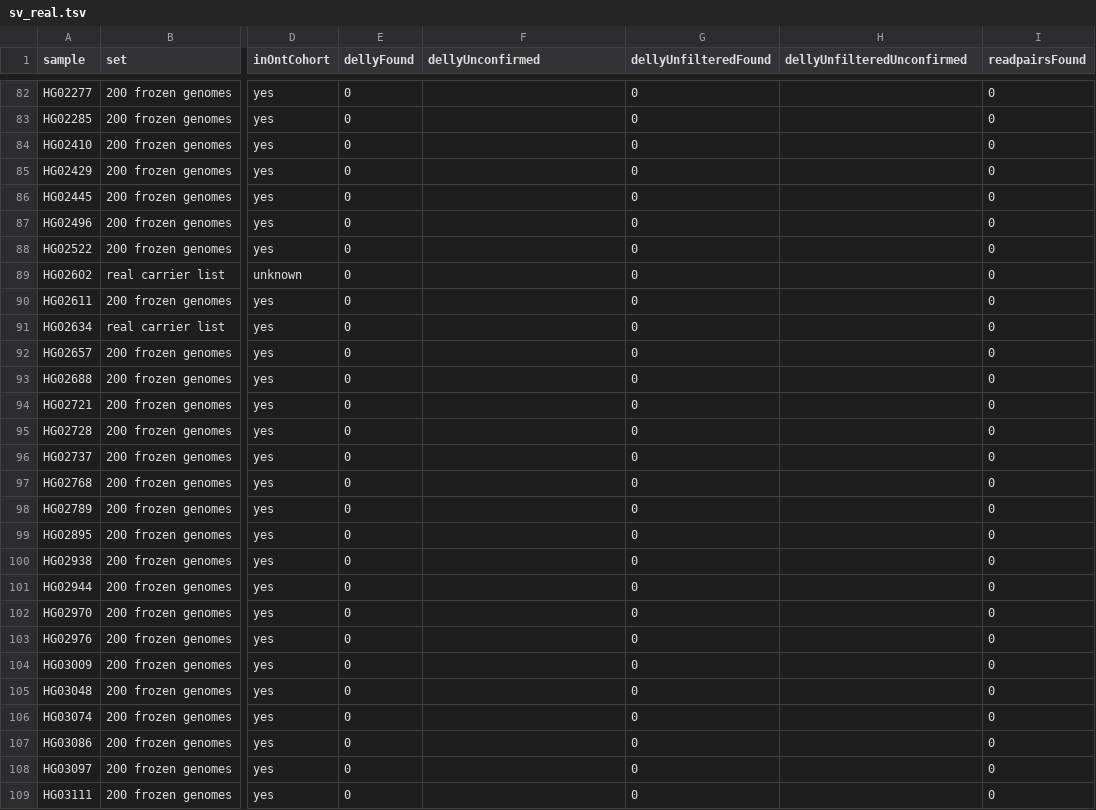
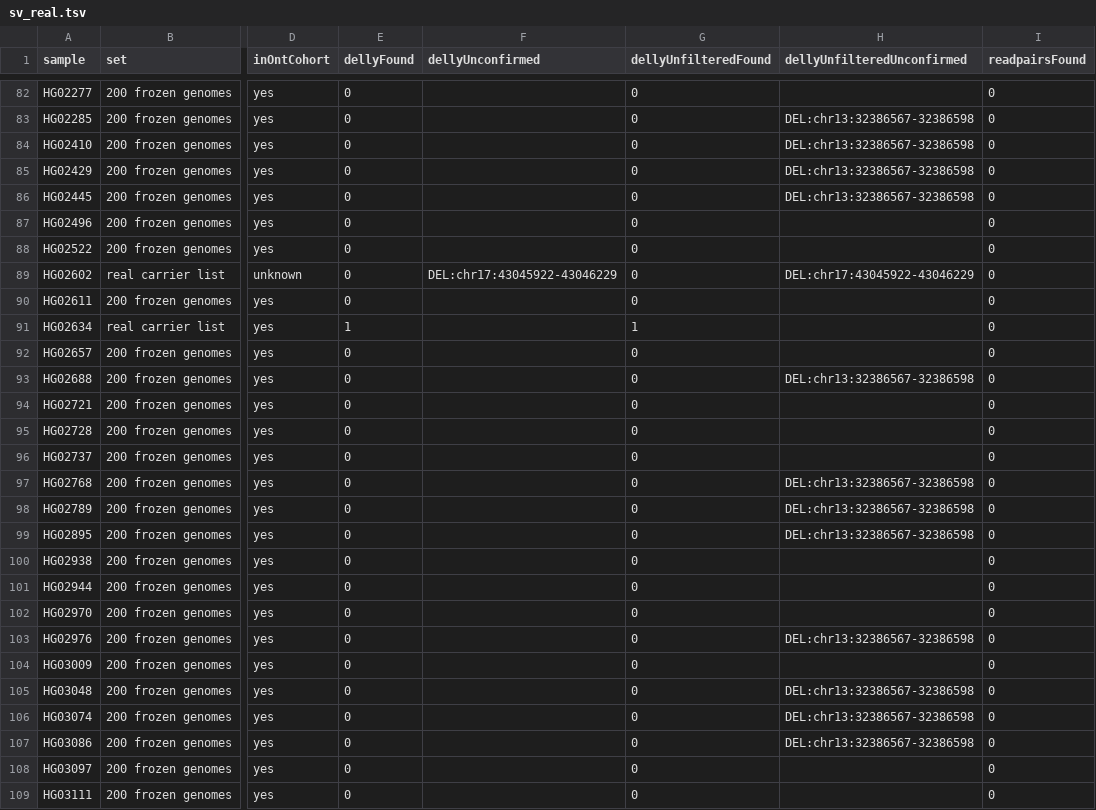
Before and after one commit to pjlabsdev/brca12-wgs, a TSV file: validation/sv_delly/results/sv_real.tsv, drawn as a sheet; only a part is shown, gaps mark what is left out; the diff covers the shown part only; the diff names each change by its address in the sheet, - before the commit and + after, or states it on an @@ line.

```diff
--- a/validation/sv_delly/results/sv_real.tsv
+++ b/validation/sv_delly/results/sv_real.tsv
-H83:H86 (dellyUnfilteredUnconfirmed): (empty)
+H83:H86 (dellyUnfilteredUnconfirmed): DEL:chr13:32386567-32386598
-F89 (dellyUnconfirmed): (empty)
+F89 (dellyUnconfirmed): DEL:chr17:43045922-43046229
-H89 (dellyUnfilteredUnconfirmed): (empty)
+H89 (dellyUnfilteredUnconfirmed): DEL:chr17:43045922-43046229
-E91 (dellyFound): 0
+E91 (dellyFound): 1
-G91 (dellyUnfilteredFound): 0
+G91 (dellyUnfilteredFound): 1
-H93 (dellyUnfilteredUnconfirmed): (empty)
+H93 (dellyUnfilteredUnconfirmed): DEL:chr13:32386567-32386598
-H97:H99 (dellyUnfilteredUnconfirmed): (empty)
+H97:H99 (dellyUnfilteredUnconfirmed): DEL:chr13:32386567-32386598
-H103 (dellyUnfilteredUnconfirmed): (empty)
+H103 (dellyUnfilteredUnconfirmed): DEL:chr13:32386567-32386598
-H105:H107 (dellyUnfilteredUnconfirmed): (empty)
+H105:H107 (dellyUnfilteredUnconfirmed): DEL:chr13:32386567-32386598
```
Also changed, not shown: 102 edited cells elsewhere in this file, 7 other files.
